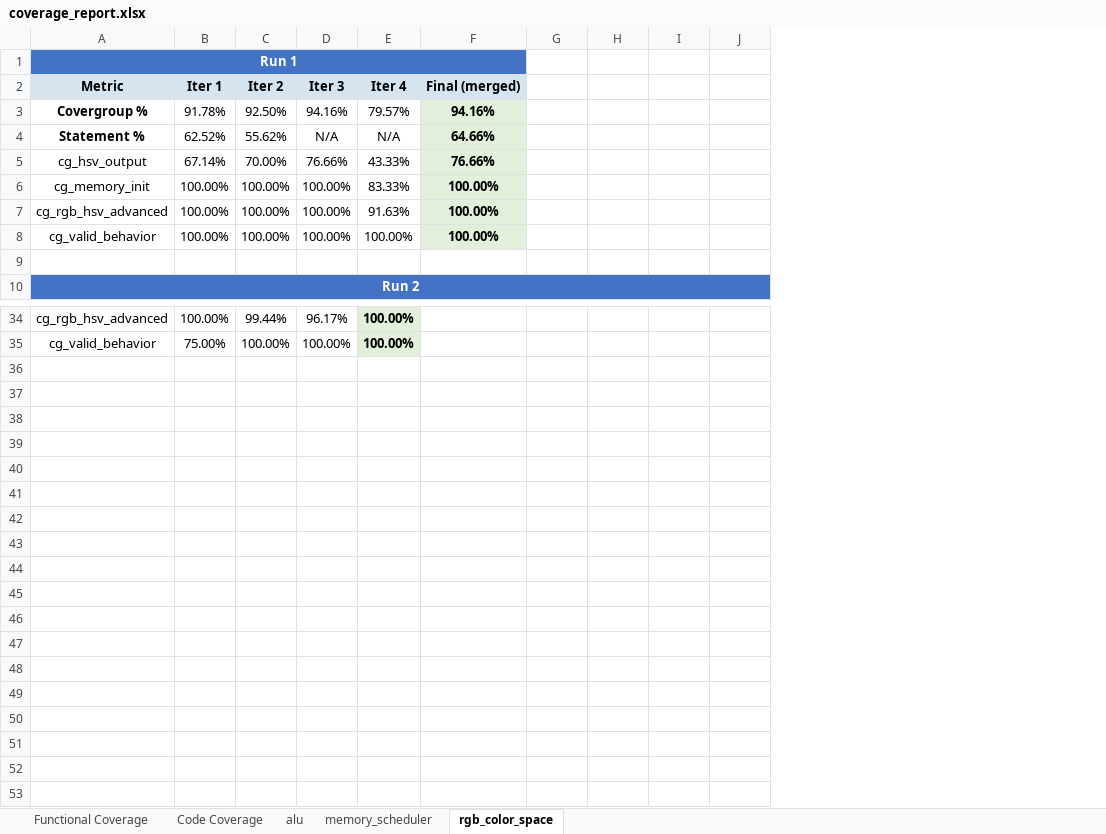
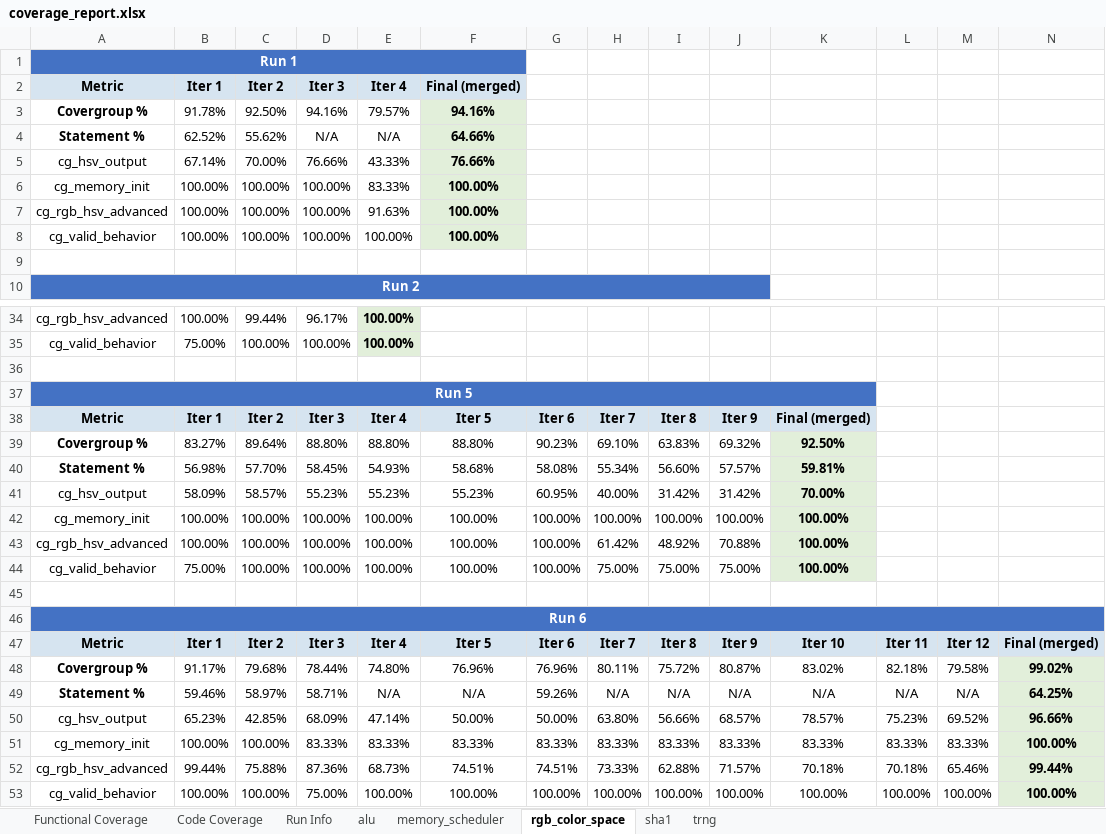
Before and after one commit to advent-lab/llm-verif, an Excel workbook: coverage_report.xlsx, sheet rgb_color_space, drawn as a sheet; only a part is shown, gaps mark what is left out; values as stored, in another font and other column widths than the file's, no borders; the diff names each change by its address in the sheet, - before the commit and + after, or states it on an @@ line.

```diff
--- a/coverage_report.xlsx (sheet rgb_color_space)
+++ b/coverage_report.xlsx (sheet rgb_color_space)
+sheet tab: Run Info
+sheet tab: sha1
+sheet tab: trng
+column K, empty
+column L, empty
+column M, empty
+column N, empty
+row 36: (empty)
+row 37: Run 5
+row 38: Metric | Iter 1 | Iter 2 | Iter 3 | Iter 4 | Iter 5 | Iter 6 | Iter 7 | Iter 8 | Iter 9 | Final (merged)
+row 39: Covergroup % | 83.27% | 89.64% | 88.80% | 88.80% | 88.80% | 90.23% | 69.10% | 63.83% | 69.32% | 92.50%
+row 40: Statement % | 56.98% | 57.70% | 58.45% | 54.93% | 58.68% | 58.08% | 55.34% | 56.60% | 57.57% | 59.81%
+row 41: cg_hsv_output | 58.09% | 58.57% | 55.23% | 55.23% | 55.23% | 60.95% | 40.00% | 31.42% | 31.42% | 70.00%
+row 42: cg_memory_init | 100.00% | 100.00% | 100.00% | 100.00% | 100.00% | 100.00% | 100.00% | 100.00% | 100.00% | 100.00%
+row 43: cg_rgb_hsv_advanced | 100.00% | 100.00% | 100.00% | 100.00% | 100.00% | 100.00% | 61.42% | 48.92% | 70.88% | 100.00%
+row 44: cg_valid_behavior | 75.00% | 100.00% | 100.00% | 100.00% | 100.00% | 100.00% | 75.00% | 75.00% | 75.00% | 100.00%
+row 45: (empty)
+row 46: Run 6
+row 47: Metric | Iter 1 | Iter 2 | Iter 3 | Iter 4 | Iter 5 | Iter 6 | Iter 7 | Iter 8 | Iter 9 | Iter 10 | Iter 11 | Iter 12 | Final (merged)
+row 48: Covergroup % | 91.17% | 79.68% | 78.44% | 74.80% | 76.96% | 76.96% | 80.11% | 75.72% | 80.87% | 83.02% | 82.18% | 79.58% | 99.02%
+row 49: Statement % | 59.46% | 58.97% | 58.71% | N/A | N/A | 59.26% | N/A | N/A | N/A | N/A | N/A | N/A | 64.25%
+row 50: cg_hsv_output | 65.23% | 42.85% | 68.09% | 47.14% | 50.00% | 50.00% | 63.80% | 56.66% | 68.57% | 78.57% | 75.23% | 69.52% | 96.66%
+row 51: cg_memory_init | 100.00% | 100.00% | 83.33% | 83.33% | 83.33% | 83.33% | 83.33% | 83.33% | 83.33% | 83.33% | 83.33% | 83.33% | 100.00%
+row 52: cg_rgb_hsv_advanced | 99.44% | 75.88% | 87.36% | 68.73% | 74.51% | 74.51% | 73.33% | 62.88% | 71.57% | 70.18% | 70.18% | 65.46% | 99.44%
+row 53: cg_valid_behavior | 100.00% | 100.00% | 75.00% | 100.00% | 100.00% | 100.00% | 100.00% | 100.00% | 100.00% | 100.00% | 100.00% | 100.00% | 100.00%
```
Also changed, not shown: sheet Functional Coverage, sheet Code Coverage, sheet memory_scheduler, sheet alu, 1 other file.
